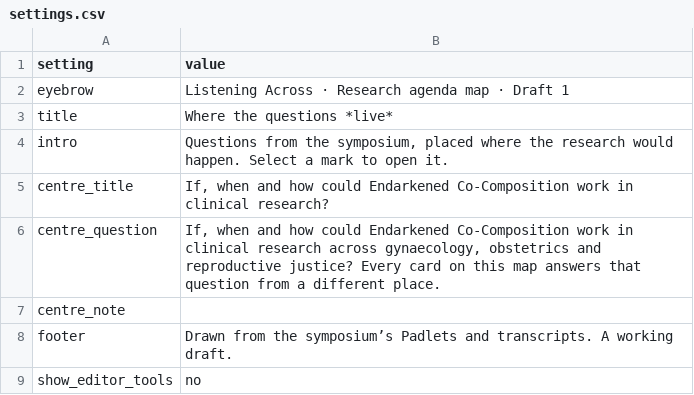
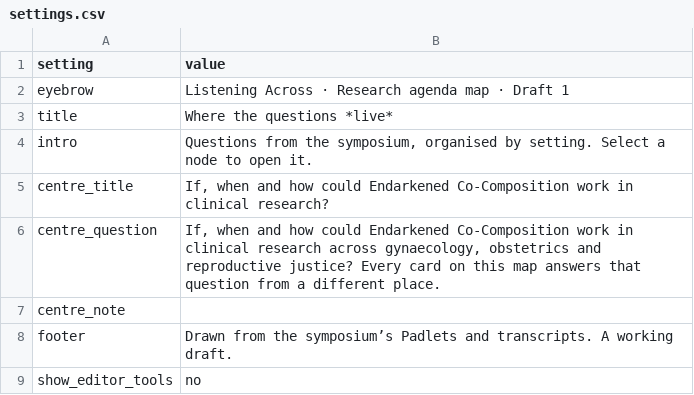
Before and after one commit to NGL-cpu/ECthreads, a CSV file: agenda-map/settings.csv, drawn as a sheet.

```diff
--- a/agenda-map/settings.csv
+++ b/agenda-map/settings.csv
@@ -3,3 +3,3 @@ eyebrow,Listening Across · Research agenda map · Draft 1
 title,Where the questions *live*
-intro,"Questions from the symposium, placed where the research would happen. Select a mark to open it."
+intro,"Questions from the symposium, organised by setting. Select a node to open it."
 centre_title,"If, when and how could Endarkened Co-Composition work in clinical research?"
```
